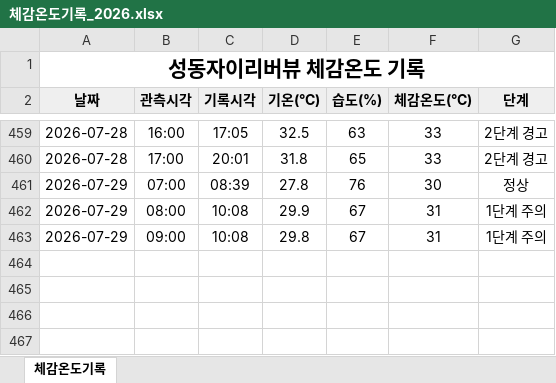
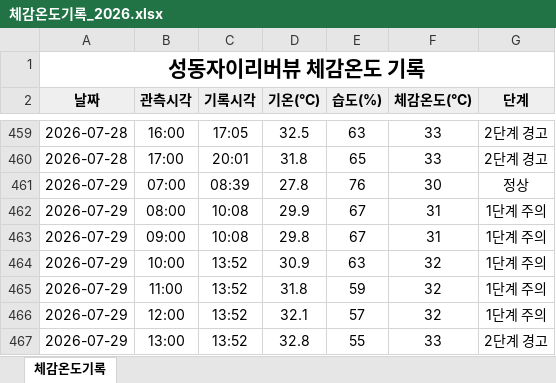
Before and after one commit to dhdh09080/seongdongxi, an Excel workbook: data/체감온도기록_2026.xlsx, sheet 체감온도기록, drawn as a sheet; only a part is shown, gaps mark what is left out; values as stored, in another font and other column widths than the file's, no borders; the diff names each change by its address in the sheet, - before the commit and + after, or states it on an @@ line.

```diff
--- a/data/체감온도기록_2026.xlsx (sheet 체감온도기록)
+++ b/data/체감온도기록_2026.xlsx (sheet 체감온도기록)
+row 464: 2026-07-29 | 10:00 | 13:52 | 30.9 | 63 | 32 | 1단계 주의
+row 465: 2026-07-29 | 11:00 | 13:52 | 31.8 | 59 | 32 | 1단계 주의
+row 466: 2026-07-29 | 12:00 | 13:52 | 32.1 | 57 | 32 | 1단계 주의
+row 467: 2026-07-29 | 13:00 | 13:52 | 32.8 | 55 | 33 | 2단계 경고
```
